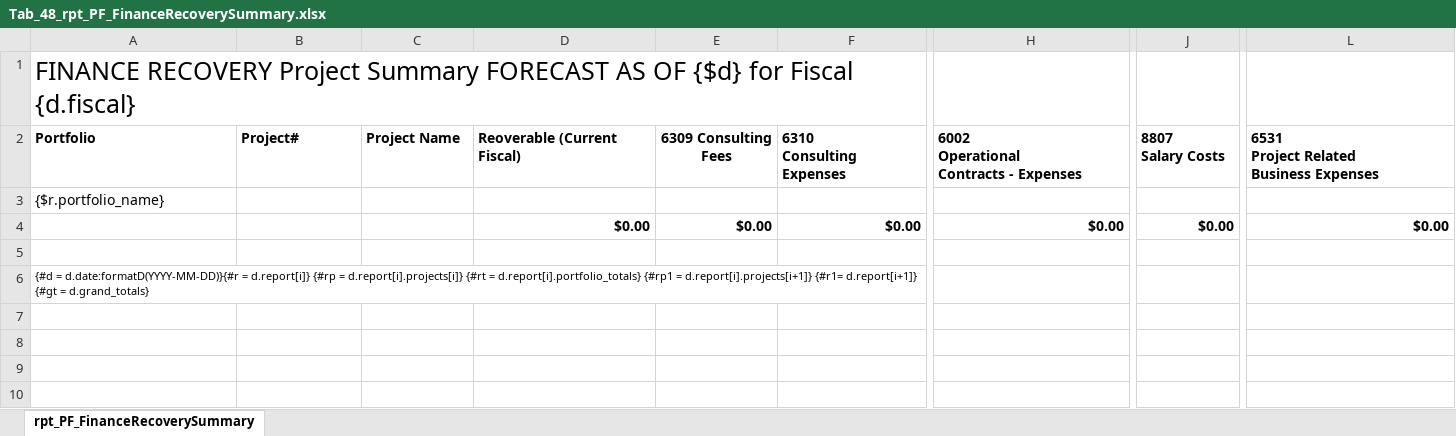
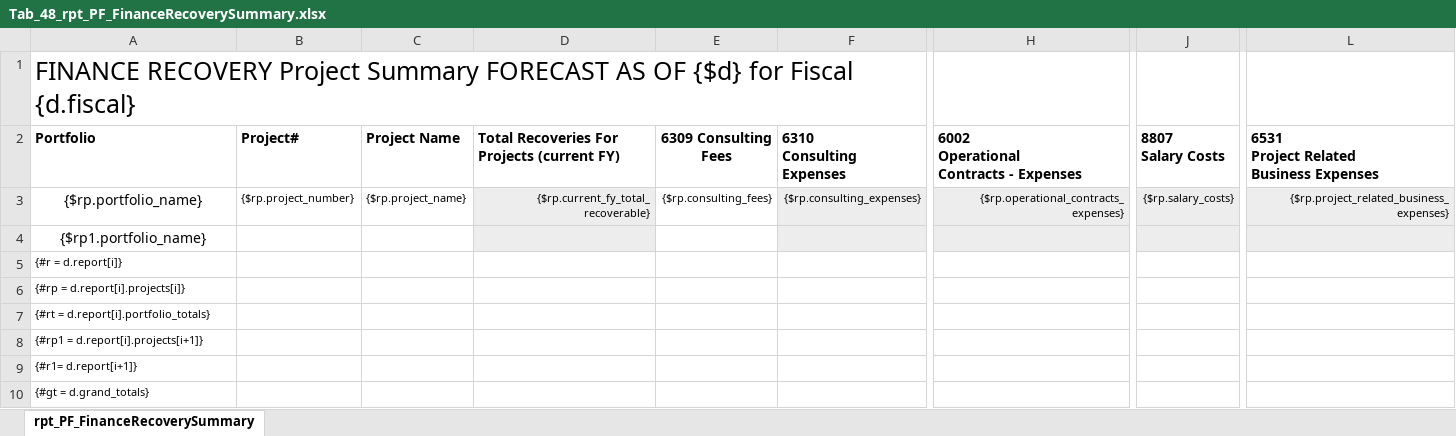
Before and after one commit to bcgov/gdx-agreements-tracker, an Excel workbook: backend/reports/xlsx/Tab_48_rpt_PF_FinanceRecoverySummary.xlsx, sheet rpt_PF_FinanceRecoverySummary, drawn as a sheet; only a part is shown, gaps mark what is left out; values as stored, in another font and other column widths than the file's, no borders; removed rows and columns are numbered as before the commit, all else as after; rows hold the shown columns only; the diff names each change by its address in the sheet, - before the commit and + after, or states it on an @@ line.

```diff
--- a/backend/reports/xlsx/Tab_48_rpt_PF_FinanceRecoverySummary.xlsx (sheet rpt_PF_FinanceRecoverySummary)
+++ b/backend/reports/xlsx/Tab_48_rpt_PF_FinanceRecoverySummary.xlsx (sheet rpt_PF_FinanceRecoverySummary)
-D2: Reoverable (Current Fiscal)
+D2: Total Recoveries For Projects (current FY)
+row 3: {$rp.portfolio_name} | {$rp.project_number} | {$rp.project_name} | {$rp.current_fy_total_recoverable} | {$rp.consulting_fees} | {$rp.consulting_expenses} | {$rp.operational_contracts_expenses} | {$rp.salary_costs} | {$rp.project_related_business_expenses}
-A4 (Portfolio): {$r.portfolio_name}
+A4 (Portfolio): {$rp1.portfolio_name}
-A4 alignment: left
+A4 alignment: center
-D4 fill: none
+D4 fill: #EDEDED
-F4 fill: none
+F4 fill: #EDEDED
-H4 fill: none
+H4 fill: #EDEDED
-J4 fill: none
+J4 fill: #EDEDED
-L4 fill: none
+L4 fill: #EDEDED
-row 4:  |  |  | $0.00 | $0.00 | $0.00 | $0.00 | $0.00 | $0.00
-A5 (Portfolio): (empty)
+A5 (Portfolio): {#r = d.report[i]}
-A6 (Portfolio): {#d = d.date:formatD(YYYY-MM-DD)}{#r = d.report[i]} {#rp = d.report[i].projects[i]} {#rt = d.report[i].portfolio_totals} {#rp1 = d.report[i].projects[i+1]} {#r1= d.report[i+1]} {#gt = d.grand_totals}
+A6 (Portfolio): {#rp = d.report[i].projects[i]}
+row 7: {#rt = d.report[i].portfolio_totals}
+row 8: {#rp1 = d.report[i].projects[i+1]}
+row 9: {#r1= d.report[i+1]}
+row 10: {#gt = d.grand_totals}
```
Also changed, not shown: 3 other files.
